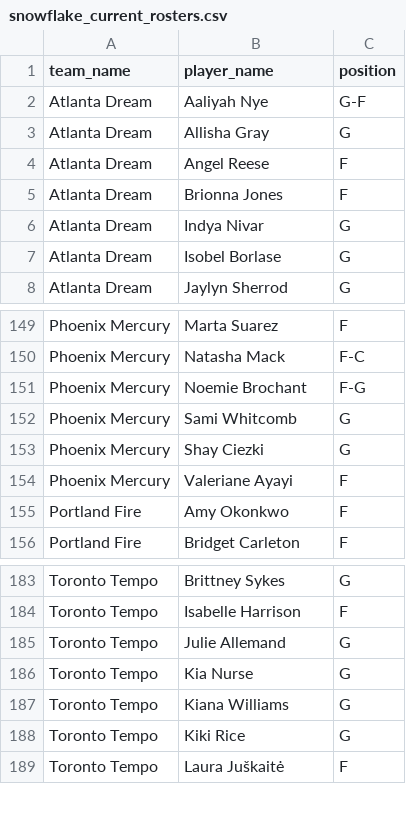
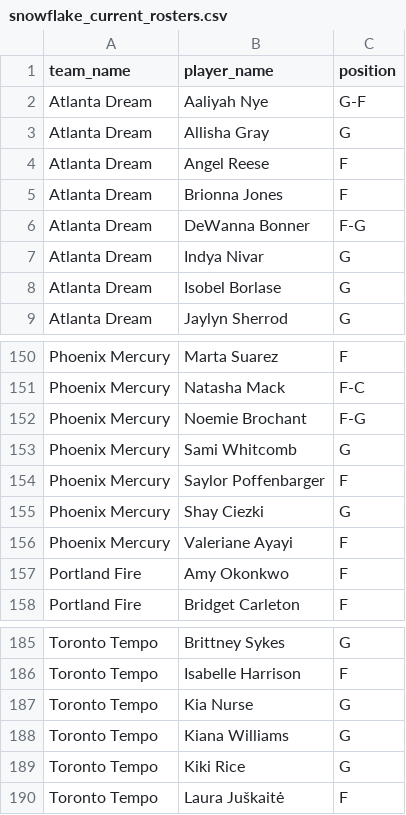
Before and after one commit to karanpateldk/WNBA-Minutes-Projector, a CSV file: data/snowflake_current_rosters.csv, drawn as a sheet; only a part is shown, gaps mark what is left out; removed rows and columns are numbered as before the commit, all else as after; the diff names each change by its address in the sheet, - before the commit and + after, or states it on an @@ line.

```diff
--- a/data/snowflake_current_rosters.csv
+++ b/data/snowflake_current_rosters.csv
+row 6: Atlanta Dream | DeWanna Bonner | F-G
+row 154: Phoenix Mercury | Saylor Poffenbarger | F
-row 185: Toronto Tempo | Julie Allemand | G
```
Also changed, not shown: data/accuracy_log.csv, data/snowflake_injuries.csv, 6 other files.
